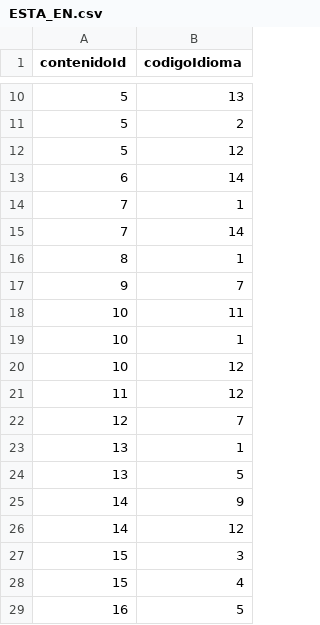
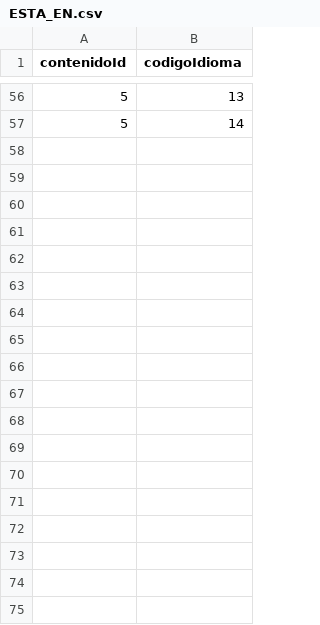
Before and after one commit to Samueluco13/Practica3, a CSV file: ESTA_EN.csv, drawn as a sheet; only a part is shown, gaps mark what is left out; the diff covers the shown part only.

```diff
--- a/ESTA_EN.csv
+++ b/ESTA_EN.csv
@@ -10,20 +56,2 @@ contenidoId,codigoIdioma
 5,13
-5,2
-5,12
-6,14
-7,1
-7,14
-8,1
-9,7
-10,11
-10,1
-10,12
-11,12
-12,7
-13,1
-13,5
-14,9
-14,12
-15,3
-15,4
-16,5
+5,14
```
Also changed, not shown: 45 added rows, 17 removed rows, 1 moved row and 3 edited cells elsewhere in this file.
